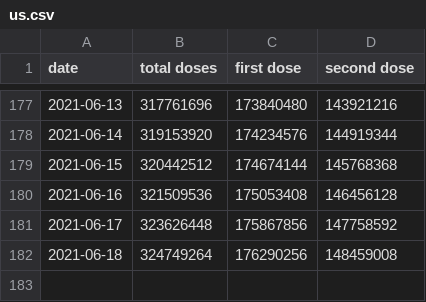
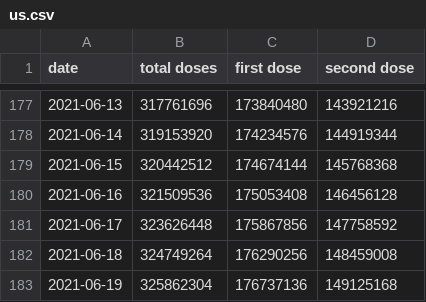
Before and after one commit to drebrb/covid-19, a CSV file: vaccinations/us.csv, drawn as a sheet; only a part is shown, gaps mark what is left out; the diff names each change by its address in the sheet, - before the commit and + after, or states it on an @@ line.

Commit message:
Updating data.

```diff
--- a/vaccinations/us.csv
+++ b/vaccinations/us.csv
+row 183: 2021-06-19 | 325862304 | 176737136 | 149125168
```
Also changed, not shown: 2 other files.
